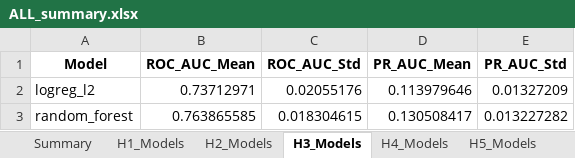
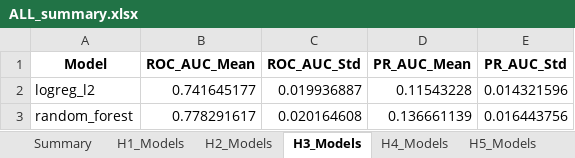
Before and after one commit to ReebalSami/seminar-bankruptcy-prediction, an Excel workbook: results/05_modeling/ALL_summary.xlsx, sheet H3_Models, drawn as a sheet; values as stored, in another font and other column widths than the file's, no borders; the diff names each change by its address in the sheet, - before the commit and + after, or states it on an @@ line.

```diff
--- a/results/05_modeling/ALL_summary.xlsx (sheet H3_Models)
+++ b/results/05_modeling/ALL_summary.xlsx (sheet H3_Models)
-B2 (ROC_AUC_Mean): 0.73712971
+B2 (ROC_AUC_Mean): 0.741645177
-C2 (ROC_AUC_Std): 0.02055176
+C2 (ROC_AUC_Std): 0.019936887
-D2 (PR_AUC_Mean): 0.113979646
+D2 (PR_AUC_Mean): 0.11543228
-E2 (PR_AUC_Std): 0.01327209
+E2 (PR_AUC_Std): 0.014321596
-B3 (ROC_AUC_Mean): 0.763865585
+B3 (ROC_AUC_Mean): 0.778291617
-C3 (ROC_AUC_Std): 0.018304615
+C3 (ROC_AUC_Std): 0.020164608
-D3 (PR_AUC_Mean): 0.130508417
+D3 (PR_AUC_Mean): 0.136661139
-E3 (PR_AUC_Std): 0.013227282
+E3 (PR_AUC_Std): 0.016443756
```
Also changed, not shown: sheet H1_Models, sheet H4_Models, sheet H5_Models, sheet Summary, results/04_feature_selection/04d_ALL_consensus.xlsx, results/05_modeling/extra/ALL_summary_extra.xlsx, 29 other files.
